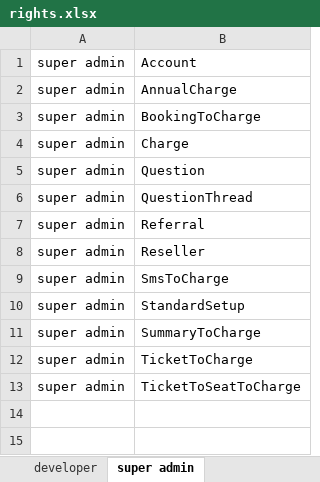
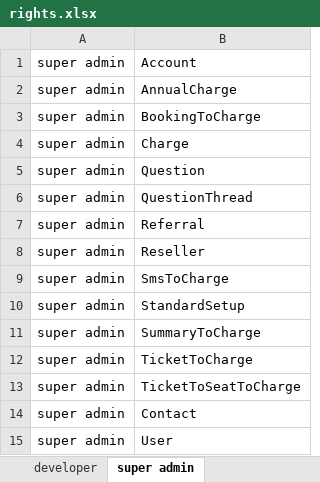
Before and after one commit to prisky/materialmap, an Excel workbook: rights.xlsx, sheet super admin, drawn as a sheet; values as stored, in another font and other column widths than the file's, no borders; the diff names each change by its address in the sheet, - before the commit and + after, or states it on an @@ line.

```diff
--- a/rights.xlsx (sheet super admin)
+++ b/rights.xlsx (sheet super admin)
+row 14: super admin | Contact
+row 15: super admin | User
```
Also changed, not shown: sheet tbl_auth_item_child, sheet authenticated, sheet manager, 12 other files.
